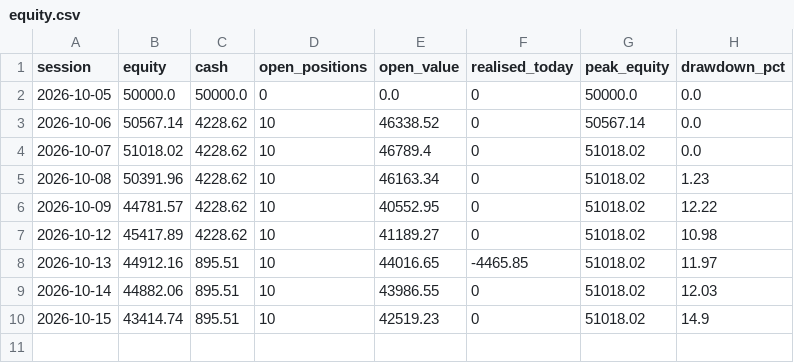
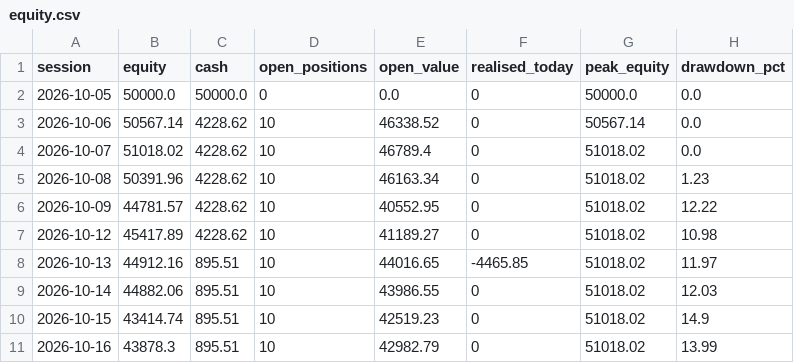
Before and after one commit to tanmaykaper/Paper-Trading-Bot, a CSV file: state/momentum/equity.csv, drawn as a sheet; the diff names each change by its address in the sheet, - before the commit and + after, or states it on an @@ line.

```diff
--- a/state/momentum/equity.csv
+++ b/state/momentum/equity.csv
+row 11: 2026-10-16 | 43878.3 | 895.51 | 10 | 42982.79 | 0 | 51018.02 | 13.99
```
Also changed, not shown: 4 other files.
